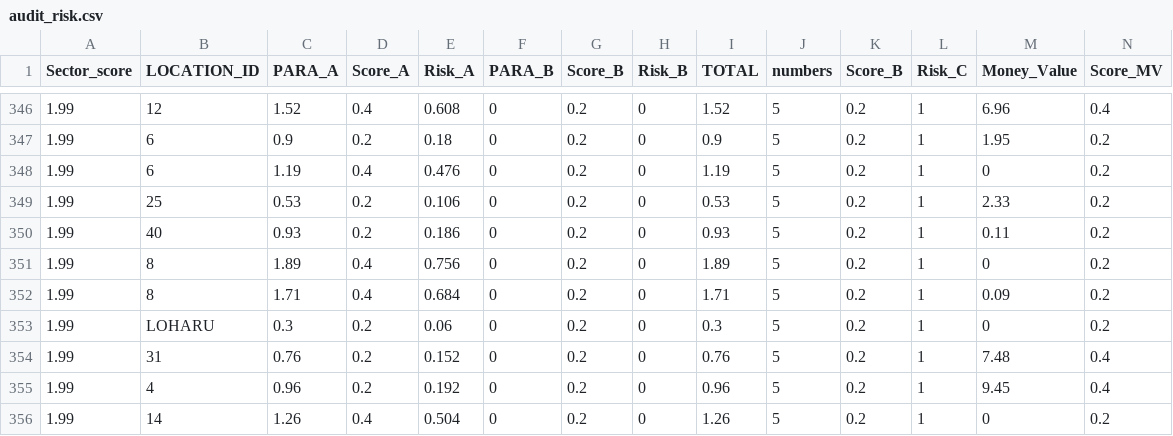
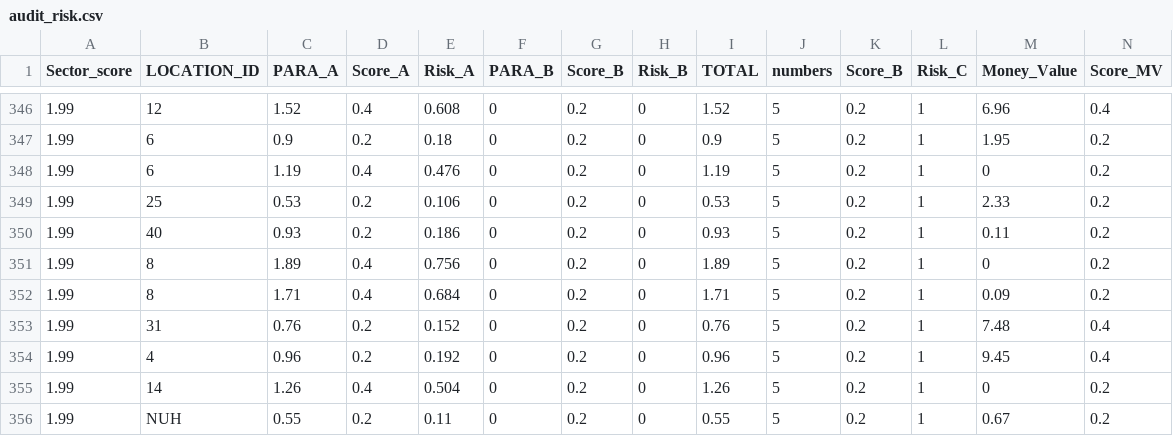
Before and after one commit to Nisarg767/CS-6375-, a CSV file: audit_risk.csv, drawn as a sheet; only a part is shown, gaps mark what is left out; the shorter side is filled out with more unchanged rows; rows hold the shown columns only; the diff names each change by its address in the sheet, - before the commit and + after, or states it on an @@ line.

Commit message:
Update audit_risk.csv

```diff
--- a/audit_risk.csv
+++ b/audit_risk.csv
-row 353: 1.99 | LOHARU | 0.3 | 0.2 | 0.06 | 0 | 0.2 | 0 | 0.3 | 5 | 0.2 | 1 | 0 | 0.2
```
